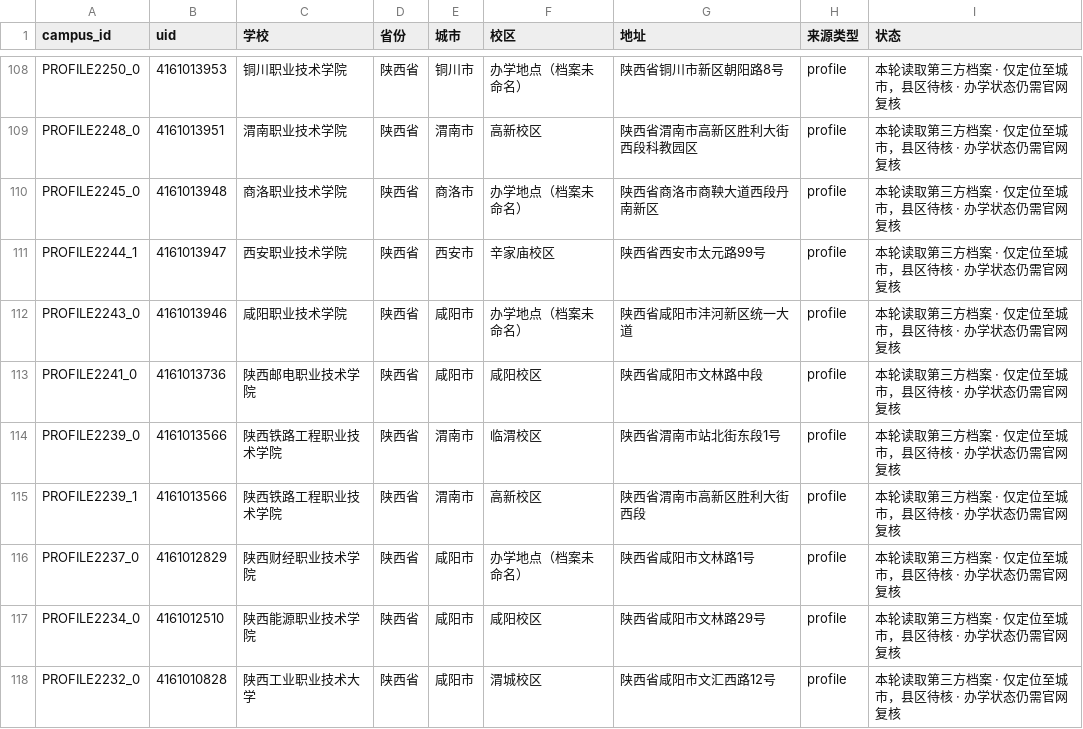
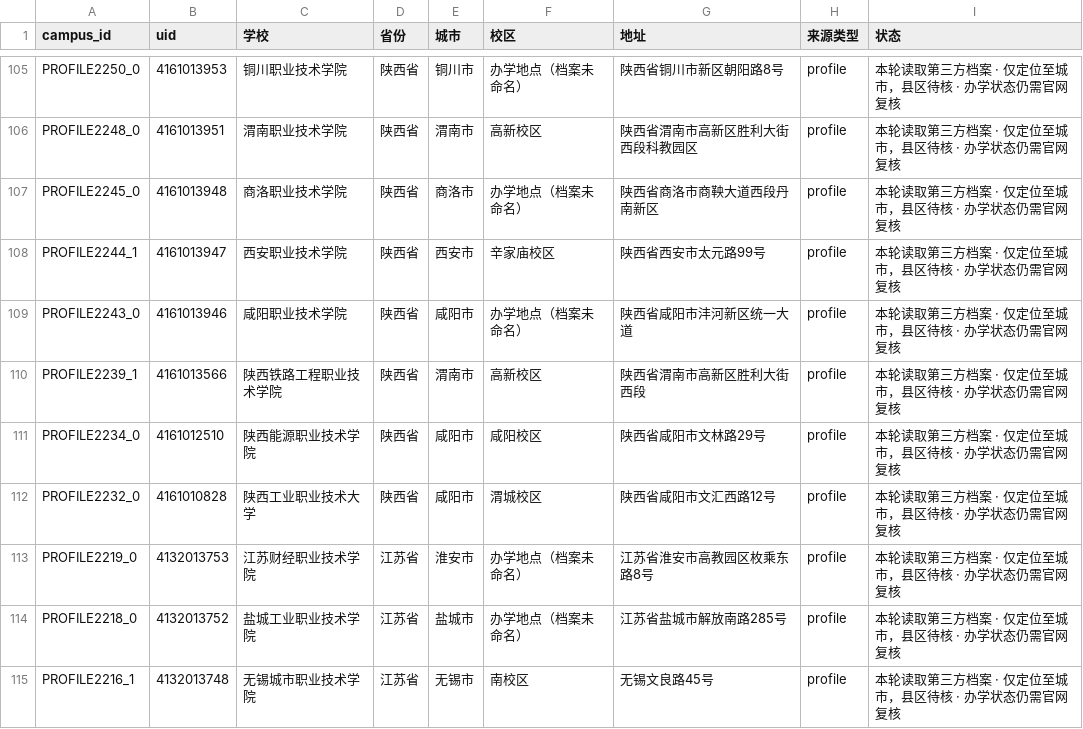
Before and after one commit to ProfessorZhi/china-university-atlas, a CSV file: reports/campus-location-gaps.csv, drawn as a sheet; only a part is shown, gaps mark what is left out; the shorter side is filled out with more unchanged rows; the diff covers the shown part only.

```diff
--- a/reports/campus-location-gaps.csv
+++ b/reports/campus-location-gaps.csv
@@ -112,6 +109,3 @@ PROFILE2244_1,4161013947,西安职业技术学院,陕西省,西安市,辛家庙
 PROFILE2243_0,4161013946,咸阳职业技术学院,陕西省,咸阳市,办学地点（档案未命名）,陕西省咸阳市沣河新区统一大道,profile,本轮读取第三方档案 · 仅定位至城市，县区待核 · 办学状态仍需官网复核
-PROFILE2241_0,4161013736,陕西邮电职业技术学院,陕西省,咸阳市,咸阳校区,陕西省咸阳市文林路中段,profile,本轮读取第三方档案 · 仅定位至城市，县区待核 · 办学状态仍需官网复核
-PROFILE2239_0,4161013566,陕西铁路工程职业技术学院,陕西省,渭南市,临渭校区,陕西省渭南市站北街东段1号,profile,本轮读取第三方档案 · 仅定位至城市，县区待核 · 办学状态仍需官网复核
 PROFILE2239_1,4161013566,陕西铁路工程职业技术学院,陕西省,渭南市,高新校区,陕西省渭南市高新区胜利大街西段,profile,本轮读取第三方档案 · 仅定位至城市，县区待核 · 办学状态仍需官网复核
-PROFILE2237_0,4161012829,陕西财经职业技术学院,陕西省,咸阳市,办学地点（档案未命名）,陕西省咸阳市文林路1号,profile,本轮读取第三方档案 · 仅定位至城市，县区待核 · 办学状态仍需官网复核
 PROFILE2234_0,4161012510,陕西能源职业技术学院,陕西省,咸阳市,咸阳校区,陕西省咸阳市文林路29号,profile,本轮读取第三方档案 · 仅定位至城市，县区待核 · 办学状态仍需官网复核
```
Also changed, not shown: 18 removed rows elsewhere in this file, reports/province-coverage.csv, 6 other files.
